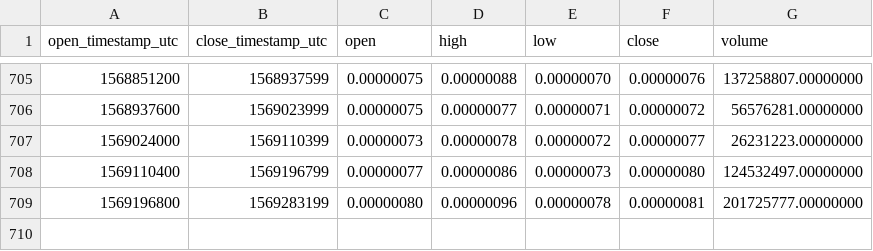
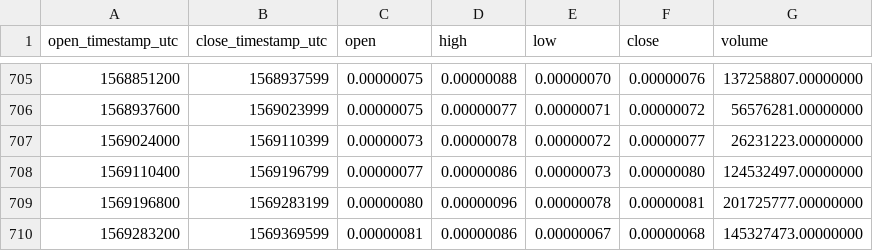
Before and after one commit to cryptobigbro/binance-DNTBTC, a CSV file: binance-DNTBTC-1d.csv, drawn as a sheet; only a part is shown, gaps mark what is left out; the diff names each change by its address in the sheet, - before the commit and + after, or states it on an @@ line.

Commit message:
Update OHLCV data.

```diff
--- a/binance-DNTBTC-1d.csv
+++ b/binance-DNTBTC-1d.csv
+row 710: 1569283200 | 1569369599 | 0.00000081 | 0.00000086 | 0.00000067 | 0.00000068 | 145327473.00000000
```
Also changed, not shown: 1 other file.
